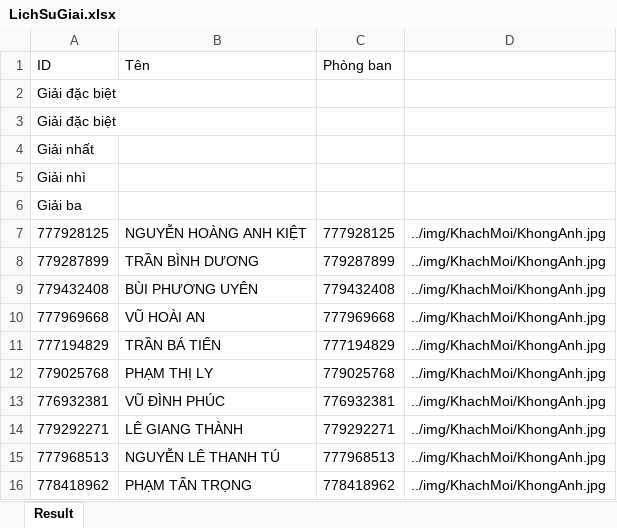
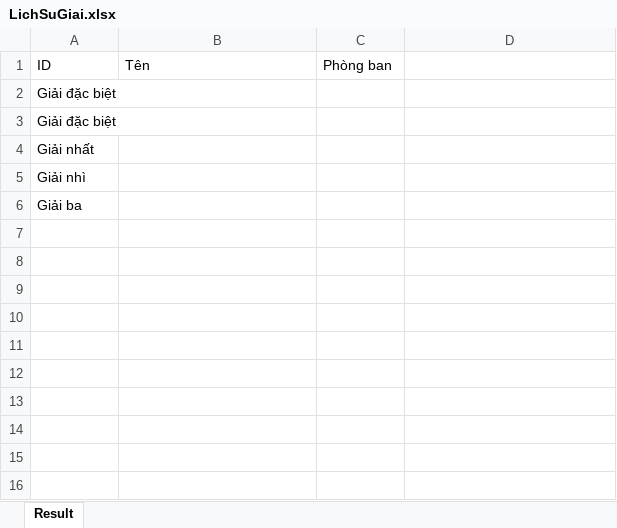
Before and after one commit to huutien1904/lottery-feature-lamdn, an Excel workbook: product/LichSuGiai.xlsx, sheet Result, drawn as a sheet; values as stored, in another font and other column widths than the file's, no borders; the diff names each change by its address in the sheet, - before the commit and + after, or states it on an @@ line.

```diff
--- a/product/LichSuGiai.xlsx (sheet Result)
+++ b/product/LichSuGiai.xlsx (sheet Result)
-row 7: 777928125 | NGUYỄN HOÀNG ANH KIỆT | 777928125 | ../img/KhachMoi/KhongAnh.jpg
-row 8: 779287899 | TRẦN BÌNH DƯƠNG | 779287899 | ../img/KhachMoi/KhongAnh.jpg
-row 9: 779432408 | BÙI PHƯƠNG UYÊN | 779432408 | ../img/KhachMoi/KhongAnh.jpg
-row 10: 777969668 | VŨ HOÀI AN | 777969668 | ../img/KhachMoi/KhongAnh.jpg
-row 11: 777194829 | TRẦN BÁ TIẾN | 777194829 | ../img/KhachMoi/KhongAnh.jpg
-row 12: 779025768 | PHẠM THỊ LY | 779025768 | ../img/KhachMoi/KhongAnh.jpg
-row 13: 776932381 | VŨ ĐÌNH PHÚC | 776932381 | ../img/KhachMoi/KhongAnh.jpg
-row 14: 779292271 | LÊ GIANG THÀNH | 779292271 | ../img/KhachMoi/KhongAnh.jpg
-row 15: 777968513 | NGUYỄN LÊ THANH TÚ | 777968513 | ../img/KhachMoi/KhongAnh.jpg
-row 16: 778418962 | PHẠM TẤN TRỌNG | 778418962 | ../img/KhachMoi/KhongAnh.jpg
```
Also changed, not shown: 51 other files.
